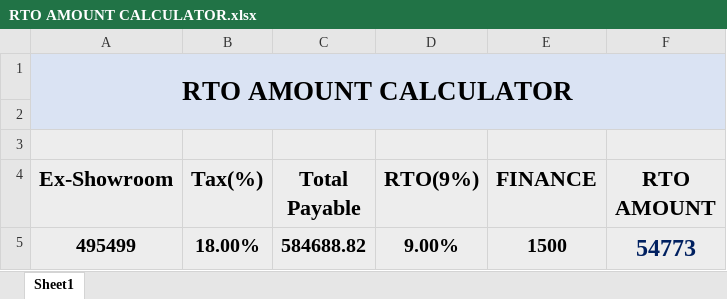
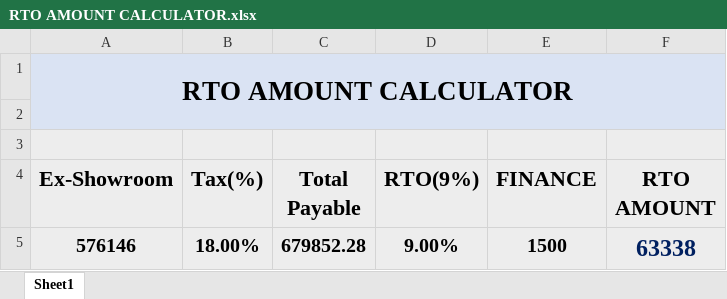
Before and after one commit to adilahmadsofi-ck/Documents, an Excel workbook: RTO AMOUNT CALCULATOR.xlsx, sheet Sheet1, drawn as a sheet; values as stored, in another font and other column widths than the file's, no borders; the diff names each change by its address in the sheet, - before the commit and + after, or states it on an @@ line.

```diff
--- a/RTO AMOUNT CALCULATOR.xlsx (sheet Sheet1)
+++ b/RTO AMOUNT CALCULATOR.xlsx (sheet Sheet1)
-A5 (Ex-Showroom): 495499
+A5 (Ex-Showroom): 576146
-C5 (Total Payable): 584688.82
+C5 (Total Payable): 679852.28
-F5 (RTO AMOUNT): 54773
+F5 (RTO AMOUNT): 63338
```
Also changed, not shown: HSRP.xlsx, RegistrationsFile.xlsx, 1 other file.
